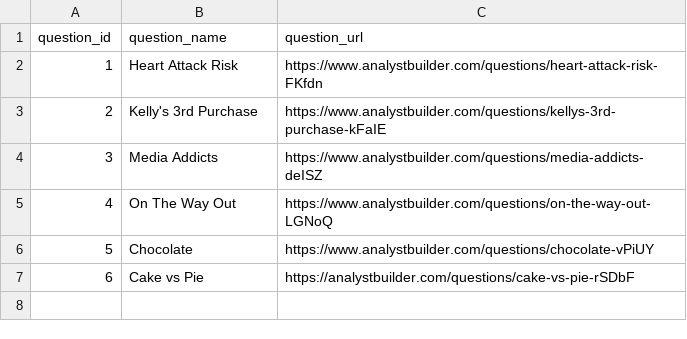
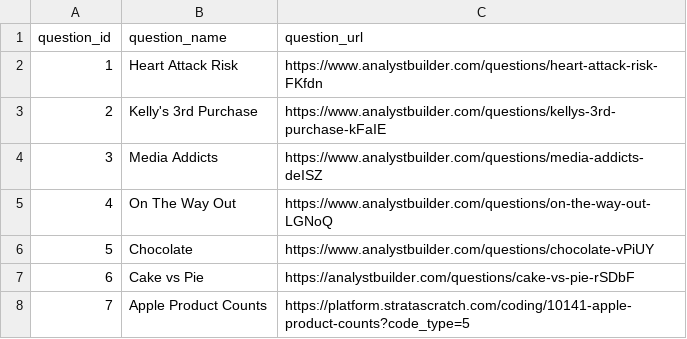
Before and after one commit to jespervb7/SQL-Interview-Questions, a CSV file: 09_datastorage/questions.csv, drawn as a sheet.

Commit message:
Completed another interview question

```diff
--- a/09_datastorage/questions.csv
+++ b/09_datastorage/questions.csv
@@ -7 +7,2 @@ question_id,question_name,question_url
 6,Cake vs Pie,https://analystbuilder.com/questions/cake-vs-pie-rSDbF
+7,Apple Product Counts,https://platform.stratascratch.com/coding/10141-apple-product-counts?code_type=5
```
Also changed, not shown: 09_datastorage/Interview_questions_statistics.csv, 2 other files.
